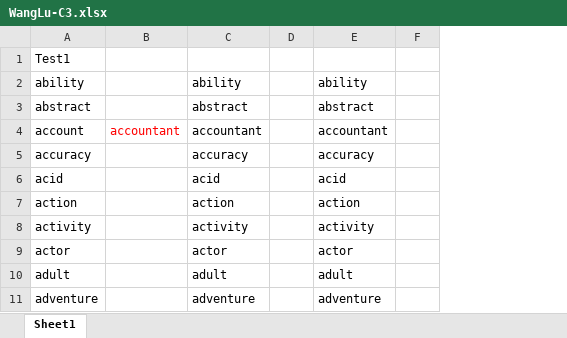
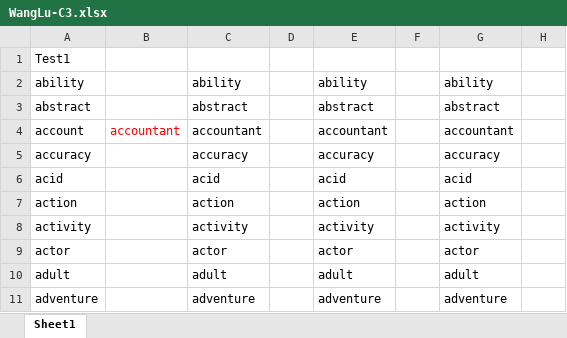
Before and after one commit to Liuhongzhi2018/LearningforIELTS, an Excel workbook: WangLu-C3.xlsx, sheet Sheet1, drawn as a sheet; only a part is shown; values as stored, in another font and other column widths than the file's, no borders; the diff names each change by its address in the sheet, - before the commit and + after, or states it on an @@ line.

```diff
--- a/WangLu-C3.xlsx (sheet Sheet1)
+++ b/WangLu-C3.xlsx (sheet Sheet1)
+column G, rows 2-11: ability | abstract | accountant | accuracy | acid | action | activity | actor | adult | adventure
+column H, empty
```
Also changed, not shown: Plans.xlsx, 1 other file.
